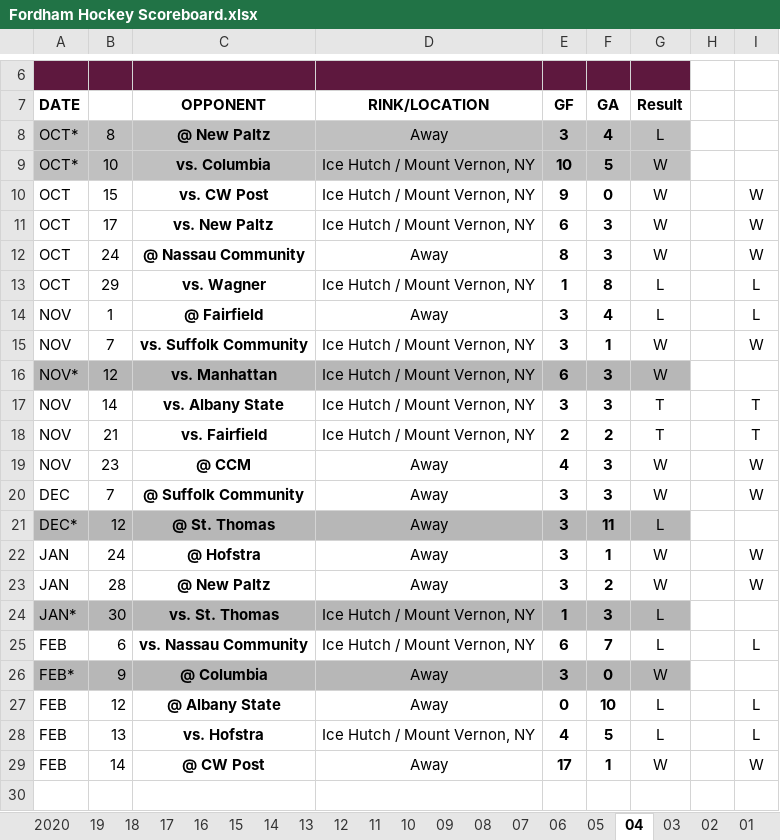
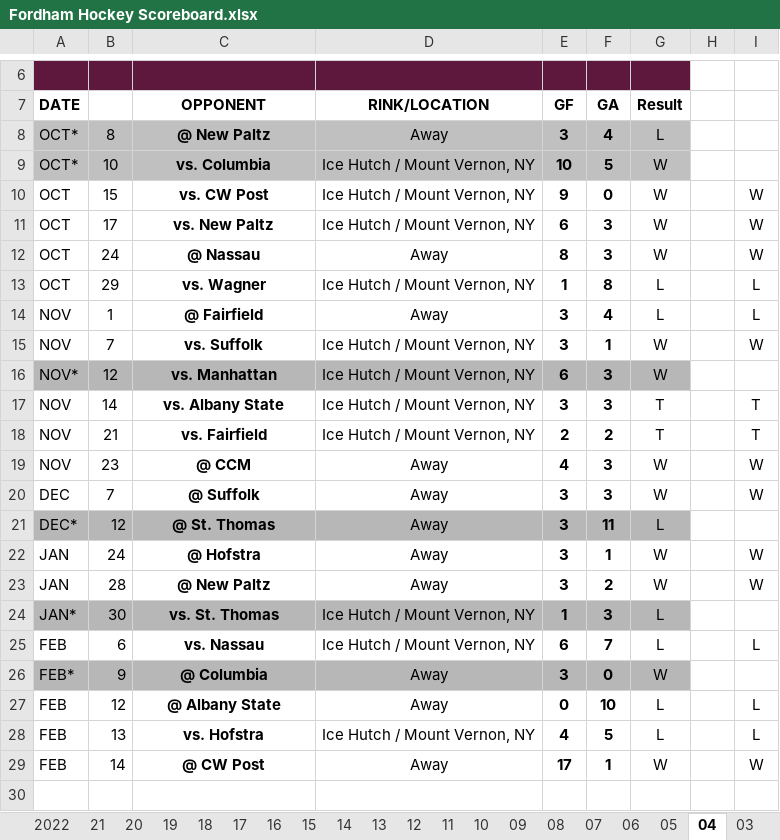
Before and after one commit to michael-m-casserly/fordhamhockey, an Excel workbook: schedule/Fordham Hockey Scoreboard.xlsx, sheet 04, drawn as a sheet; only a part is shown, gaps mark what is left out; values as stored, in another font and other column widths than the file's, no borders; charts and pictures not drawn; the diff names each change by its address in the sheet, - before the commit and + after, or states it on an @@ line.

Commit message:
Renamed Empire Classic on XLS

```diff
--- a/schedule/Fordham Hockey Scoreboard.xlsx (sheet 04)
+++ b/schedule/Fordham Hockey Scoreboard.xlsx (sheet 04)
-sheet tab: 2020
+sheet tab: 2022
+sheet tab: 21
+sheet tab: 20
-C12 (OPPONENT): @ Nassau Community
+C12 (OPPONENT): @ Nassau
-C15 (OPPONENT): vs. Suffolk Community
+C15 (OPPONENT): vs. Suffolk
-C20 (OPPONENT): @ Suffolk Community
+C20 (OPPONENT): @ Suffolk
-C25 (OPPONENT): vs. Nassau Community
+C25 (OPPONENT): vs. Nassau
```
Also changed, not shown: sheet 2022, sheet 03, sheet 05, sheet 11, sheet 2000, sheet 82, 13 more sheets, hidden cells, charts or pictures.
